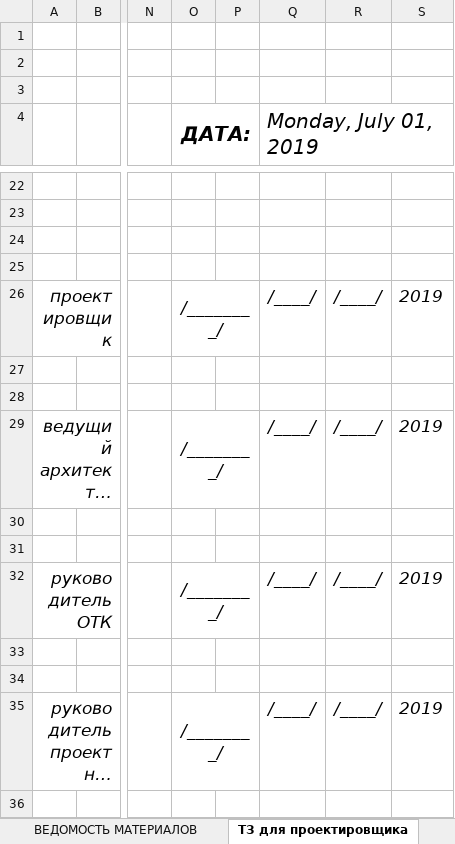
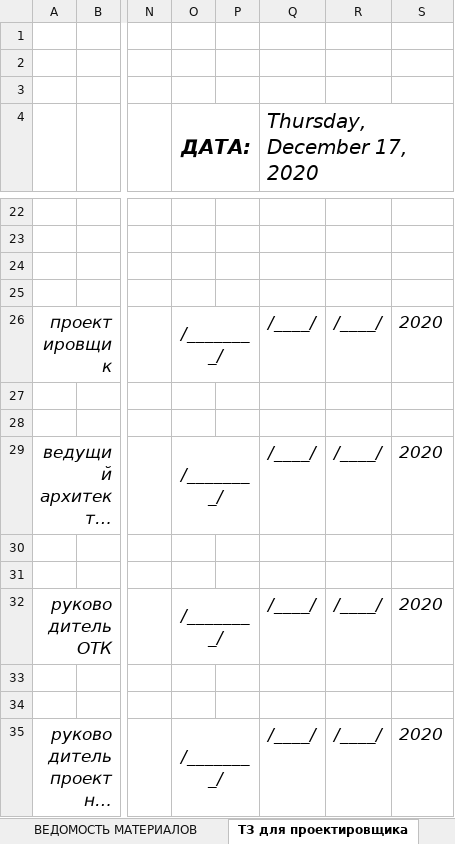
Before and after one commit to SergeyShishenko/test, an Excel workbook: dist/files/xls/shablon-alboma-dp.xlsx, sheet ТЗ для проектировщика, drawn as a sheet; only a part is shown, gaps mark what is left out; long unchanged cells end in …; values as stored, in another font and other column widths than the file's, no borders; charts and pictures not drawn; the diff names each change by its address in the sheet, - before the commit and + after, or states it on an @@ line.

```diff
--- a/dist/files/xls/shablon-alboma-dp.xlsx (sheet ТЗ для проектировщика)
+++ b/dist/files/xls/shablon-alboma-dp.xlsx (sheet ТЗ для проектировщика)
-Q4: Monday, July 01, 2019
+Q4: Thursday, December 17, 2020
-S26: 2019
+S26: 2020
-S29: 2019
+S29: 2020
-S32: 2019
+S32: 2020
-S35: 2019
+S35: 2020
```
Also changed, not shown: sheet ТИТУЛЬНЫЙ ЛИСТ ДП, sheet ТИТУЛЬНЫЙ ЛИСТ ВПИ, sheet ТИТУЛЬНЫЙ ЛИСТ ТЗ, sheet Состав проекта, dist/files/xls/shablon-pz.xlsx, 6 other files.
